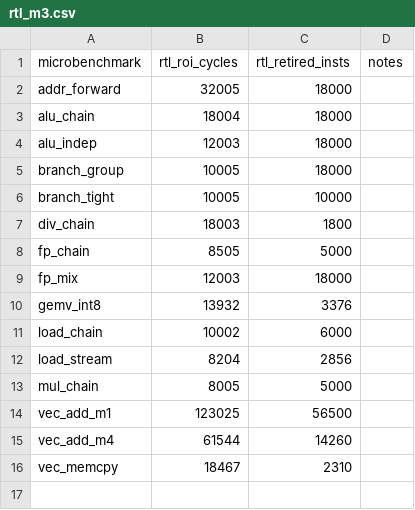
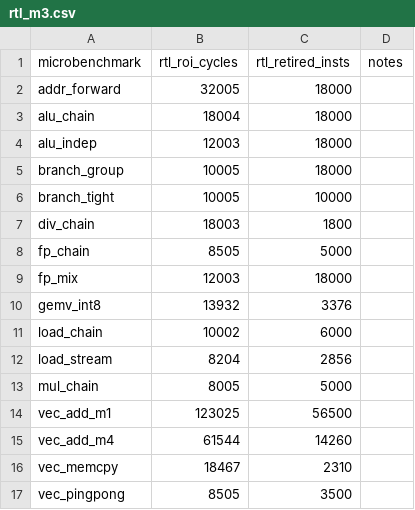
Before and after one commit to LonghornSilicon/reef, a CSV file: reef-perf/microbenchmarks/rtl_m3.csv, drawn as a sheet; the diff names each change by its address in the sheet, - before the commit and + after, or states it on an @@ line.

Commit message:
reef-perf: B17 fit the vector-to-scalar crossing latency
- microbenchmarks/vec_pingpong.S: 500 dependent scalar -> vector ->
  scalar round trips (vsetivli, vmv.s.x, vredsum.vs, vmv.x.s, addi)
- rtl_m3.csv: vec_pingpong on the M3 RTL, 8505 ROI cycles (17.0 cycles
  per iteration)
- m3.yaml: vec_to_scalar_latency 2 -> 4. The model now gives 8501 ROI
  cycles for vec_pingpong (RTL 8505). vset_latency is not on this
  loop's critical path in the model, so it is unchanged.
- golden: vec_pingpong added; gemv_int8 8752 -> 9264 cycles. The
  stall_matrix_queue_full counter (always 0) is now recorded too.

Correlation: mean absolute ROI error 37.6% -> 35.1% (16 microbenchmarks,
was 15). gemv_int8 is still 33.6% below the RTL (13932); most of that
gap belongs to B15 (vector FU timing) and B14 (vector loads/stores).

```diff
--- a/reef-perf/microbenchmarks/rtl_m3.csv
+++ b/reef-perf/microbenchmarks/rtl_m3.csv
+row 17: vec_pingpong | 8505 | 3500
```
Also changed, not shown: 4 other files.
